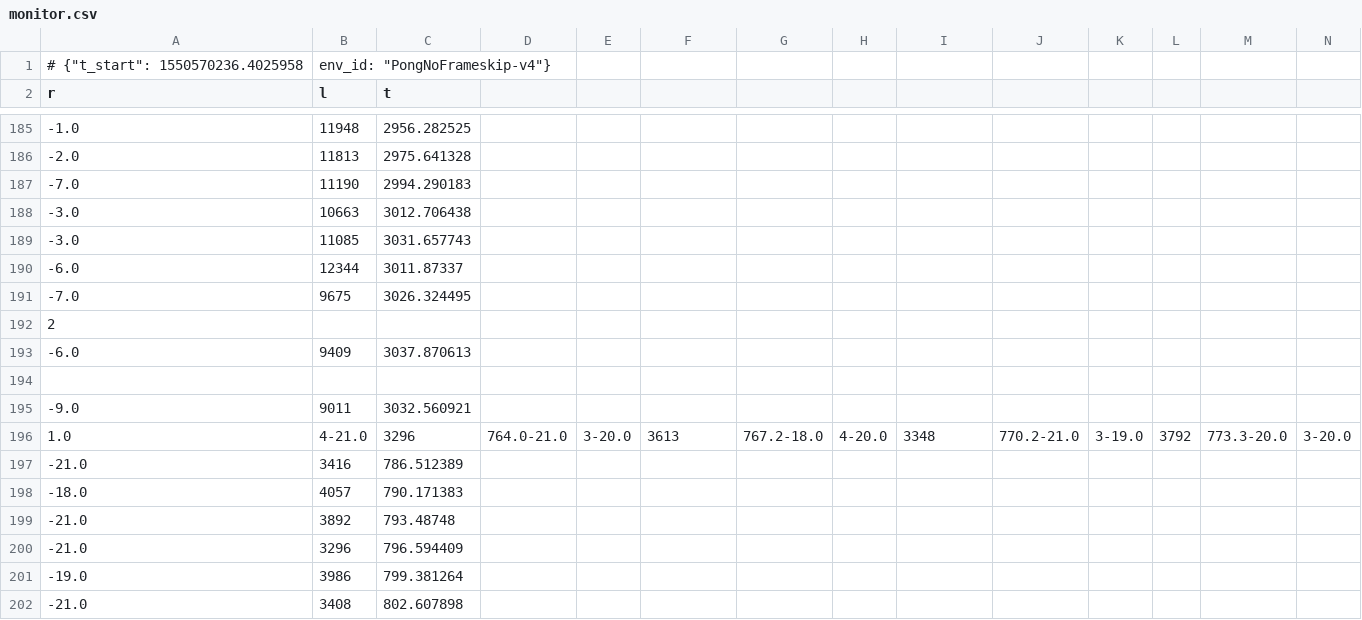
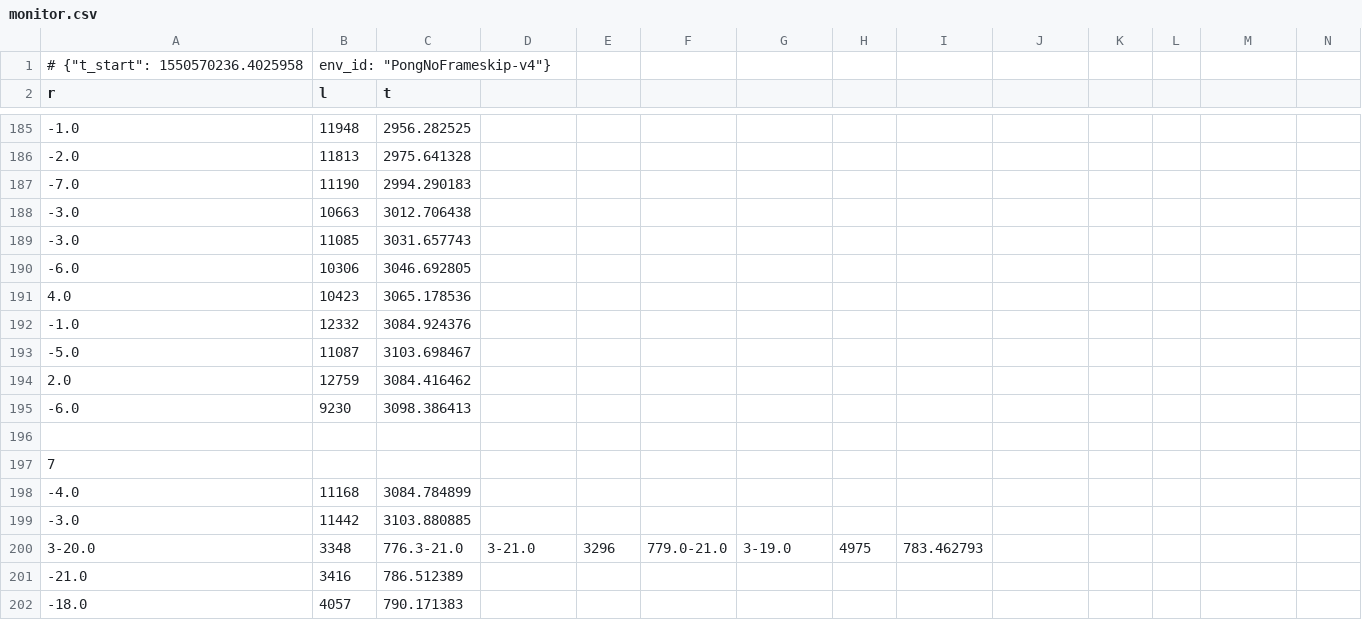
Before and after one commit to sungyubkim/Deep_RL_with_pytorch, a CSV file: 3_Policy_Based_Methods/monitor.csv, drawn as a sheet; only a part is shown, gaps mark what is left out; the shorter side is filled out with more unchanged rows; removed rows and columns are numbered as before the commit, all else as after; rows hold the shown columns only; the diff covers the shown part only; the diff names each change by its address in the sheet, - before the commit and + after, or states it on an @@ line.

```diff
--- a/3_Policy_Based_Methods/monitor.csv
+++ b/3_Policy_Based_Methods/monitor.csv
-row 190: -6.0 | 12344 | 3011.87337
-row 191: -7.0 | 9675 | 3026.324495
-row 192: 2
-row 193: -6.0 | 9409 | 3037.870613
+row 190: -6.0 | 10306 | 3046.692805
+row 191: 4.0 | 10423 | 3065.178536
+row 192: -1.0 | 12332 | 3084.924376
+row 193: -5.0 | 11087 | 3103.698467
+row 194: 2.0 | 12759 | 3084.416462
+row 195: -6.0 | 9230 | 3098.386413
-row 195: -9.0 | 9011 | 3032.560921
-row 196: 1.0 | 4-21.0 | 3296 | 764.0-21.0 | 3-20.0 | 3613 | 767.2-18.0 | 4-20.0 | 3348 | 770.2-21.0 | 3-19.0 | 3792 | 773.3-20.0 | 3-20.0
+row 197: 7
+row 198: -4.0 | 11168 | 3084.784899
+row 199: -3.0 | 11442 | 3103.880885
+row 200: 3-20.0 | 3348 | 776.3-21.0 | 3-21.0 | 3296 | 779.0-21.0 | 3-19.0 | 4975 | 783.462793
```
Also changed, not shown: 24 added rows, 3 removed rows and 1 edited cell elsewhere in this file, 4 other files.
